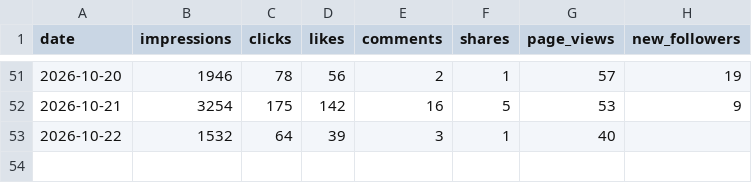
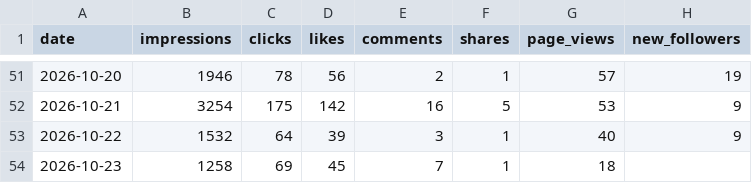
Before and after one commit to Tohomito/atm-dashboard, a CSV file: data/sm/li_daily.csv, drawn as a sheet; only a part is shown, gaps mark what is left out.

```diff
--- a/data/sm/li_daily.csv
+++ b/data/sm/li_daily.csv
@@ -52,2 +52,3 @@ date,impressions,clicks,likes,comments,shares,page_views,new_followers
 2026-10-21,3254,175,142,16,5,53,9
-2026-10-22,1532,64,39,3,1,40,
+2026-10-22,1532,64,39,3,1,40,9
+2026-10-23,1258,69,45,7,1,18,
```
Also changed, not shown: data/sm/ig_posts.csv, data/sm/li_posts.csv, 5 other files.
